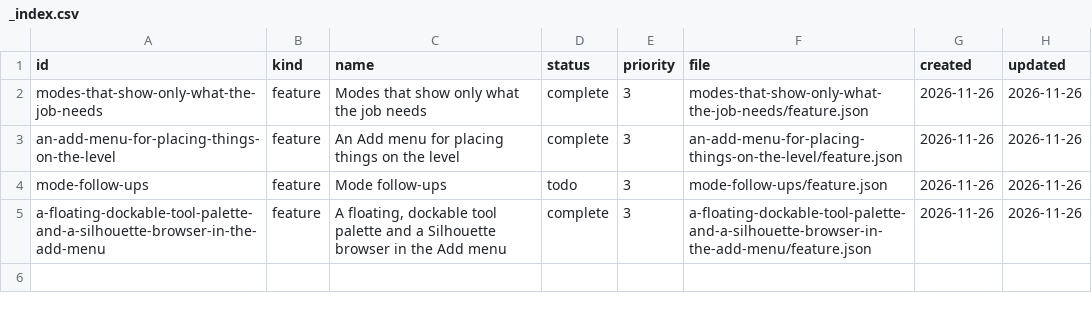
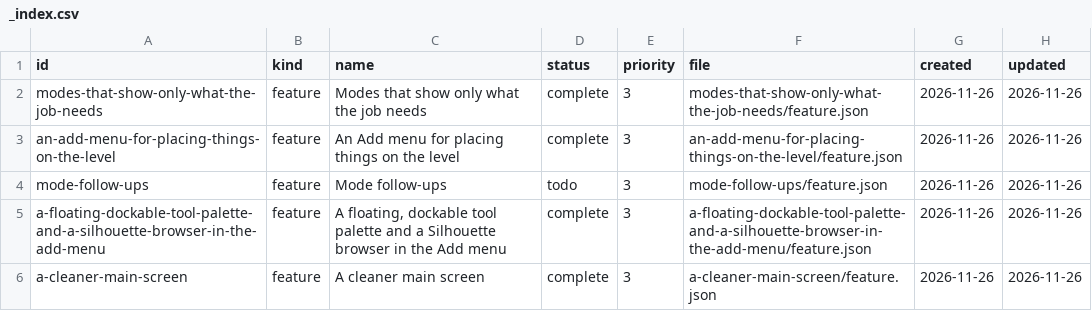
Before and after one commit to DeanWilsonDev/lantern, a CSV file: docs/kanban/editor-modes-and-an-add-menu/_index.csv, drawn as a sheet; the diff names each change by its address in the sheet, - before the commit and + after, or states it on an @@ line.

```diff
--- a/docs/kanban/editor-modes-and-an-add-menu/_index.csv
+++ b/docs/kanban/editor-modes-and-an-add-menu/_index.csv
+row 6: a-cleaner-main-screen | feature | A cleaner main screen | complete | 3 | a-cleaner-main-screen/feature.json | 2026-11-26 | 2026-11-26
```
Also changed, not shown: 25 other files.
